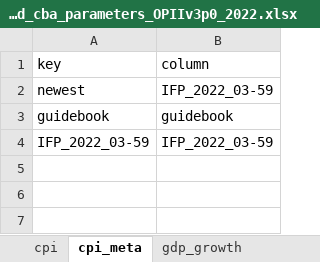
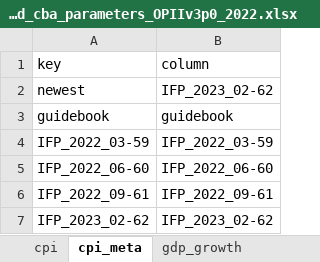
Before and after one commit to transport-cba/transport-cba, an Excel workbook: pycba/parameters/svk/transport/OPIIv3p0/svk_road_cba_parameters_OPIIv3p0_2022.xlsx, sheet cpi_meta, drawn as a sheet; values as stored, in another font and other column widths than the file's, no borders; the diff names each change by its address in the sheet, - before the commit and + after, or states it on an @@ line.

```diff
--- a/pycba/parameters/svk/transport/OPIIv3p0/svk_road_cba_parameters_OPIIv3p0_2022.xlsx (sheet cpi_meta)
+++ b/pycba/parameters/svk/transport/OPIIv3p0/svk_road_cba_parameters_OPIIv3p0_2022.xlsx (sheet cpi_meta)
-B2 (column): IFP_2022_03-59
+B2 (column): IFP_2023_02-62
+row 5: IFP_2022_06-60 | IFP_2022_06-60
+row 6: IFP_2022_09-61 | IFP_2022_09-61
+row 7: IFP_2023_02-62 | IFP_2023_02-62
```
Also changed, not shown: sheet cpi, sheet gdp_growth, sheet gdp_growth_meta.
